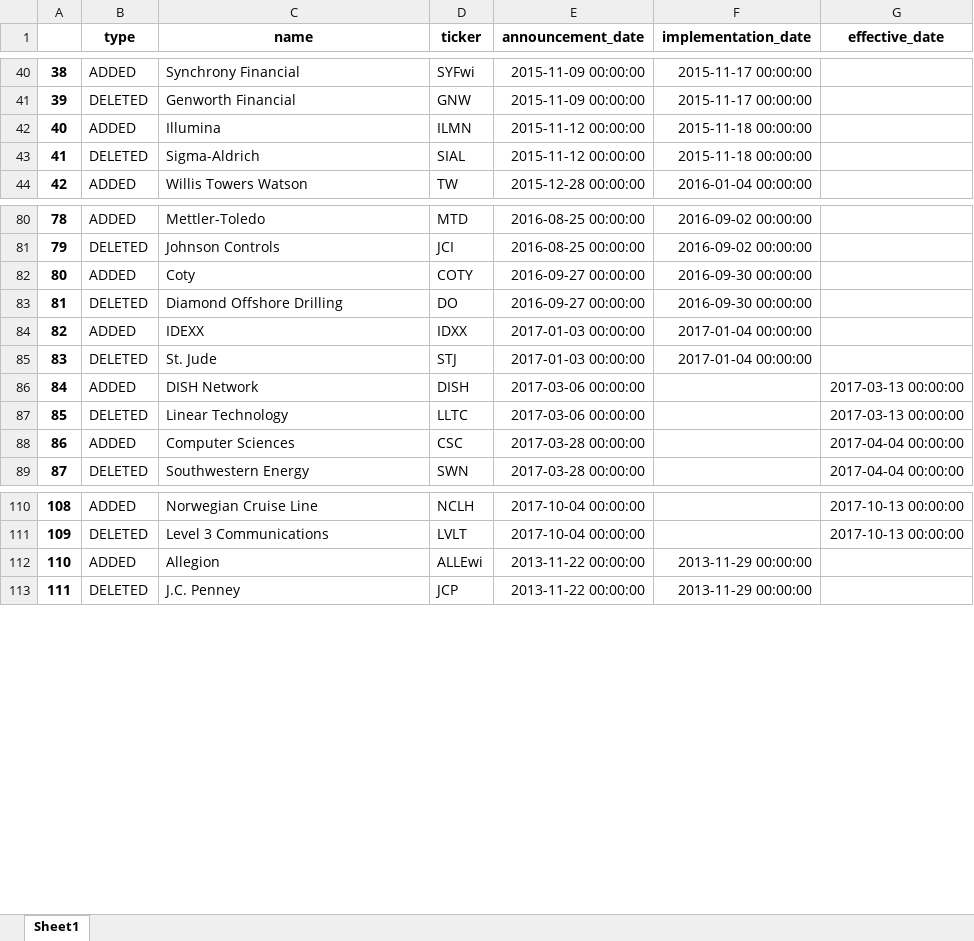
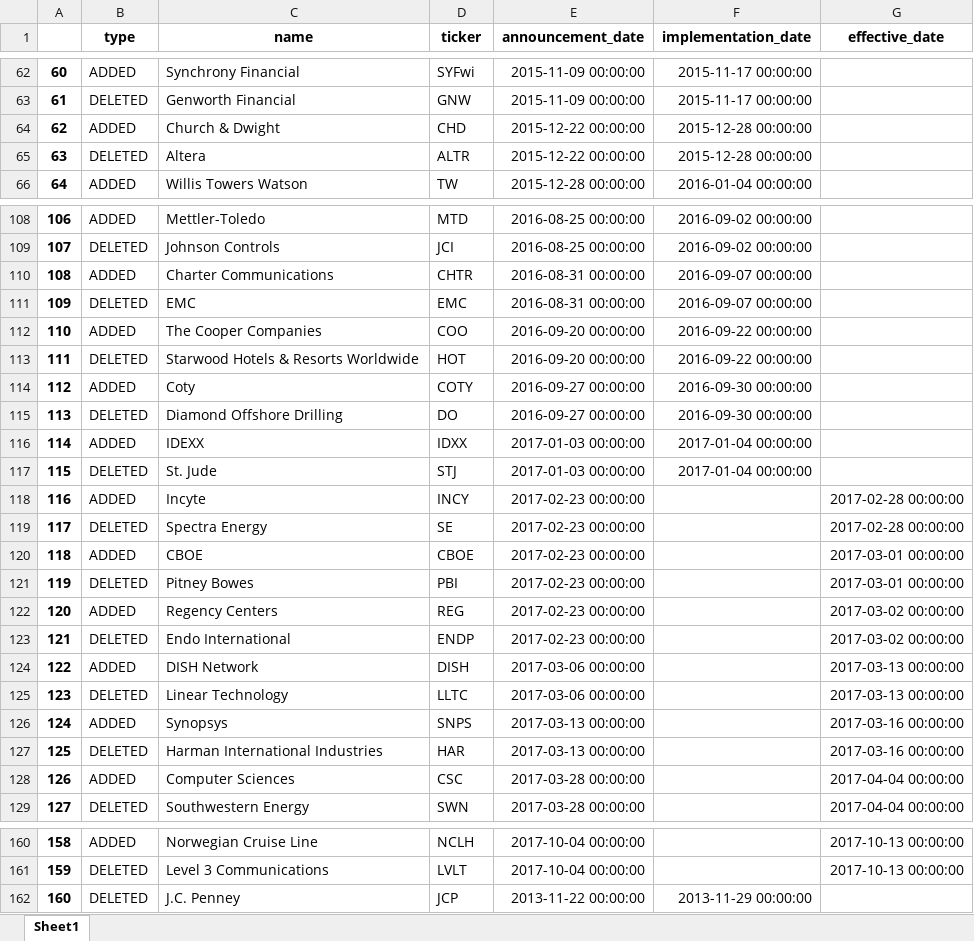
Before and after one commit to yingchen0505/analyzingalpha, an Excel workbook: sp500-historical-components-and-changes/sp500_rebalance_announcements.xlsx, sheet Sheet1, drawn as a sheet; only a part is shown, gaps mark what is left out; values as stored, in another font and other column widths than the file's, no borders; removed rows and columns are numbered as before the commit, all else as after; the diff covers the shown part only; the diff names each change by its address in the sheet, - before the commit and + after, or states it on an @@ line.

```diff
--- a/sp500-historical-components-and-changes/sp500_rebalance_announcements.xlsx (sheet Sheet1)
+++ b/sp500-historical-components-and-changes/sp500_rebalance_announcements.xlsx (sheet Sheet1)
@@ column A renumbered between rows 8 and 234 @@
-row 42: 40 | ADDED | Illumina | ILMN | 2015-11-12 00:00:00 | 2015-11-18 00:00:00
-row 43: 41 | DELETED | Sigma-Aldrich | SIAL | 2015-11-12 00:00:00 | 2015-11-18 00:00:00
+row 64: 62 | ADDED | Church & Dwight | CHD | 2015-12-22 00:00:00 | 2015-12-28 00:00:00
+row 65: 63 | DELETED | Altera | ALTR | 2015-12-22 00:00:00 | 2015-12-28 00:00:00
+row 110: 108 | ADDED | Charter Communications | CHTR | 2016-08-31 00:00:00 | 2016-09-07 00:00:00
+row 111: 109 | DELETED | EMC | EMC | 2016-08-31 00:00:00 | 2016-09-07 00:00:00
+row 112: 110 | ADDED | The Cooper Companies | COO | 2016-09-20 00:00:00 | 2016-09-22 00:00:00
+row 113: 111 | DELETED | Starwood Hotels & Resorts Worldwide | HOT | 2016-09-20 00:00:00 | 2016-09-22 00:00:00
+row 118: 116 | ADDED | Incyte | INCY | 2017-02-23 00:00:00 |  | 2017-02-28 00:00:00
+row 119: 117 | DELETED | Spectra Energy | SE | 2017-02-23 00:00:00 |  | 2017-02-28 00:00:00
+row 120: 118 | ADDED | CBOE | CBOE | 2017-02-23 00:00:00 |  | 2017-03-01 00:00:00
+row 121: 119 | DELETED | Pitney Bowes | PBI | 2017-02-23 00:00:00 |  | 2017-03-01 00:00:00
+row 122: 120 | ADDED | Regency Centers | REG | 2017-02-23 00:00:00 |  | 2017-03-02 00:00:00
+row 123: 121 | DELETED | Endo International | ENDP | 2017-02-23 00:00:00 |  | 2017-03-02 00:00:00
+row 126: 124 | ADDED | Synopsys | SNPS | 2017-03-13 00:00:00 |  | 2017-03-16 00:00:00
+row 127: 125 | DELETED | Harman International Industries | HAR | 2017-03-13 00:00:00 |  | 2017-03-16 00:00:00
-row 112: 110 | ADDED | Allegion | ALLEwi | 2013-11-22 00:00:00 | 2013-11-29 00:00:00
```
Also changed, not shown: 44 added rows, 12 removed rows and 2 edited cells elsewhere in this sheet, 26 other files.
